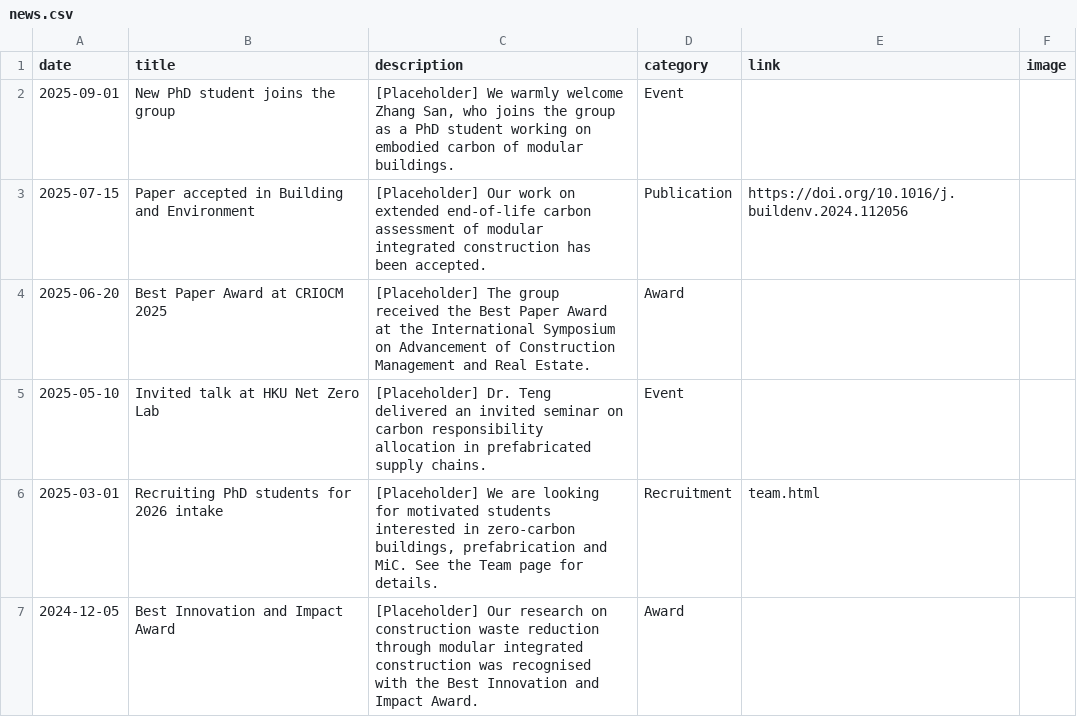
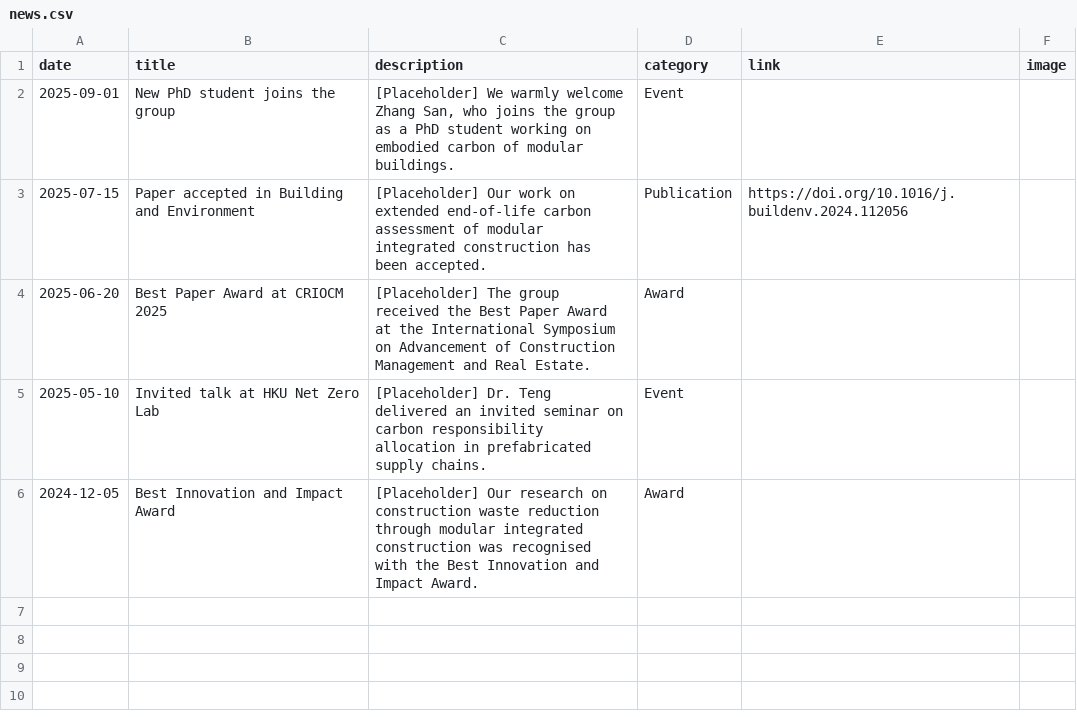
Before and after one commit to EricXue92/teng-web, a CSV file: data/news.csv, drawn as a sheet.

```diff
--- a/data/news.csv
+++ b/data/news.csv
@@ -5,3 +5,2 @@ date,title,description,category,link,image
 2025-05-10,Invited talk at HKU Net Zero Lab,"[Placeholder] Dr. Teng delivered an invited seminar on carbon responsibility allocation in prefabricated supply chains.",Event,,
-2025-03-01,Recruiting PhD students for 2026 intake,"[Placeholder] We are looking for motivated students interested in zero-carbon buildings, prefabrication and MiC. See the Team page for details.",Recruitment,team.html,
 2024-12-05,Best Innovation and Impact Award,"[Placeholder] Our research on construction waste reduction through modular integrated construction was recognised with the Best Innovation and Impact Award.",Award,,
```
Also changed, not shown: 1 other file.
